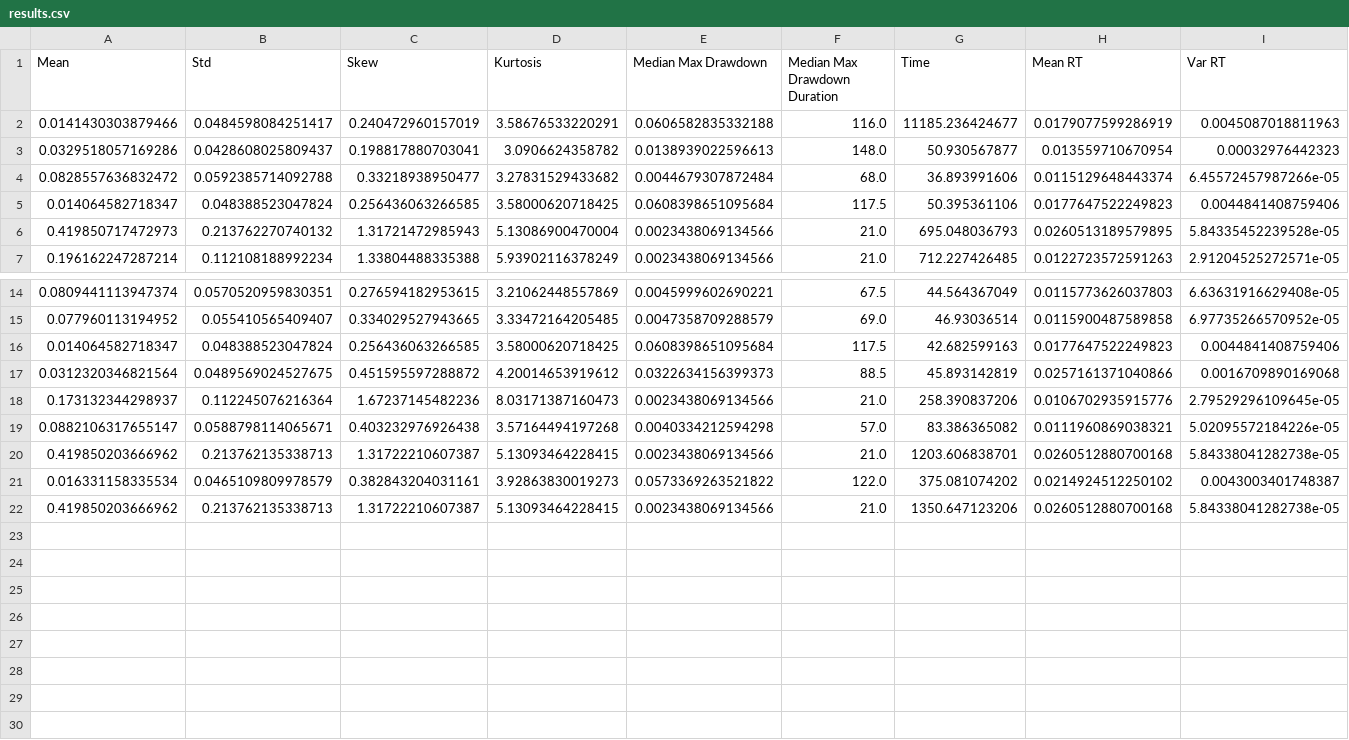
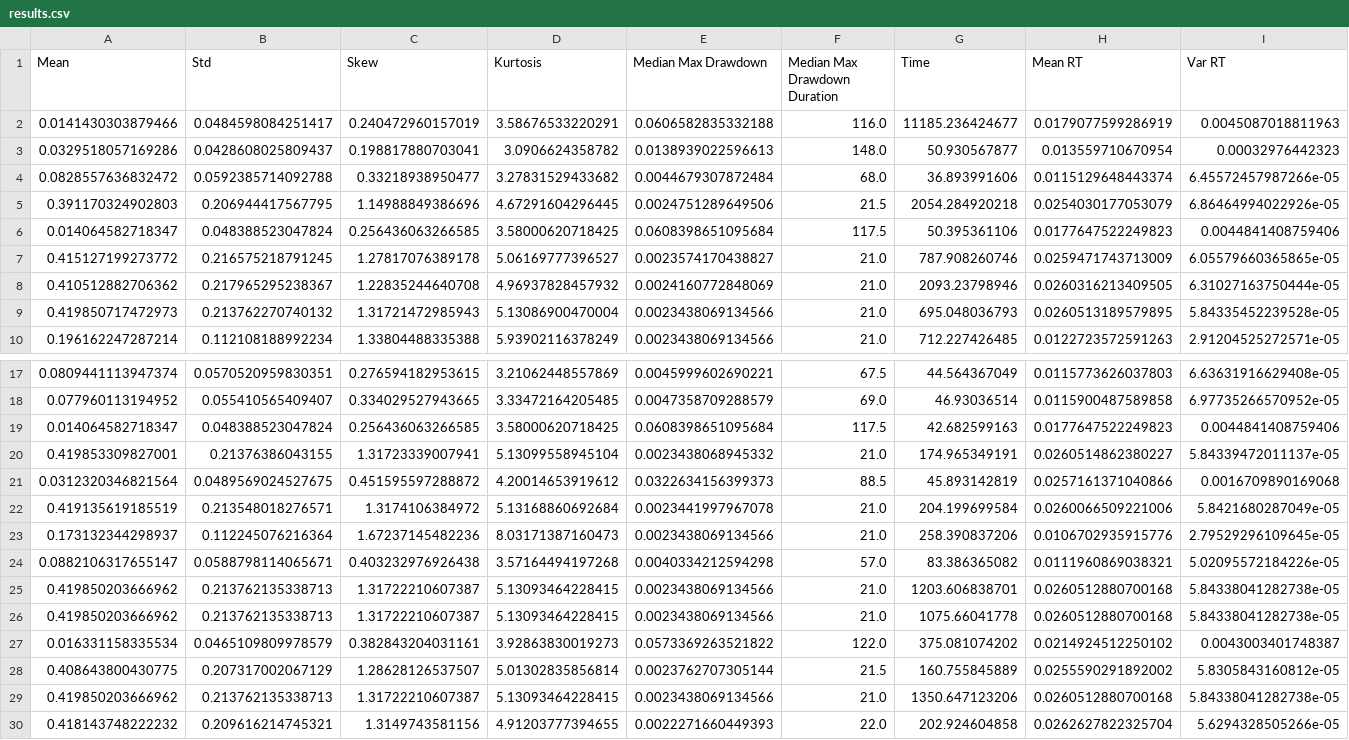
Before and after one commit to chrischia06/AlgoTradingSimulatedPaths, a CSV file: logs/results.csv, drawn as a sheet; only a part is shown, gaps mark what is left out; rows hold the shown columns only; the diff names each change by its address in the sheet, - before the commit and + after, or states it on an @@ line.

```diff
--- a/logs/results.csv
+++ b/logs/results.csv
+row 5: 0.391170324902803 | 0.206944417567795 | 1.14988849386696 | 4.67291604296445 | 0.0024751289649506 | 21.5 | 2054.284920218 | 0.0254030177053079 | 6.86464994022926e-05
+row 7: 0.415127199273772 | 0.216575218791245 | 1.27817076389178 | 5.06169777396527 | 0.0023574170438827 | 21.0 | 787.908260746 | 0.0259471743713009 | 6.05579660365865e-05
+row 8: 0.410512882706362 | 0.217965295238367 | 1.22835244640708 | 4.96937828457932 | 0.0024160772848069 | 21.0 | 2093.23798946 | 0.0260316213409505 | 6.31027163750444e-05
+row 20: 0.419853309827001 | 0.21376386043155 | 1.31723339007941 | 5.13099558945104 | 0.0023438068945332 | 21.0 | 174.965349191 | 0.0260514862380227 | 5.84339472011137e-05
+row 22: 0.419135619185519 | 0.213548018276571 | 1.3174106384972 | 5.13168860692684 | 0.0023441997967078 | 21.0 | 204.199699584 | 0.0260066509221006 | 5.8421680287049e-05
+row 26: 0.419850203666962 | 0.213762135338713 | 1.31722210607387 | 5.13093464228415 | 0.0023438069134566 | 21.0 | 1075.66041778 | 0.0260512880700168 | 5.84338041282738e-05
+row 28: 0.408643800430775 | 0.207317002067129 | 1.28628126537507 | 5.01302835856814 | 0.0023762707305144 | 21.5 | 160.755845889 | 0.0255590291892002 | 5.8305843160812e-05
+row 30: 0.418143748222232 | 0.209616214745321 | 1.3149743581156 | 4.91203777394655 | 0.0022271660449393 | 22.0 | 202.924604858 | 0.0262627822325704 | 5.6294328505266e-05
```
Also changed, not shown: 1 other file.
